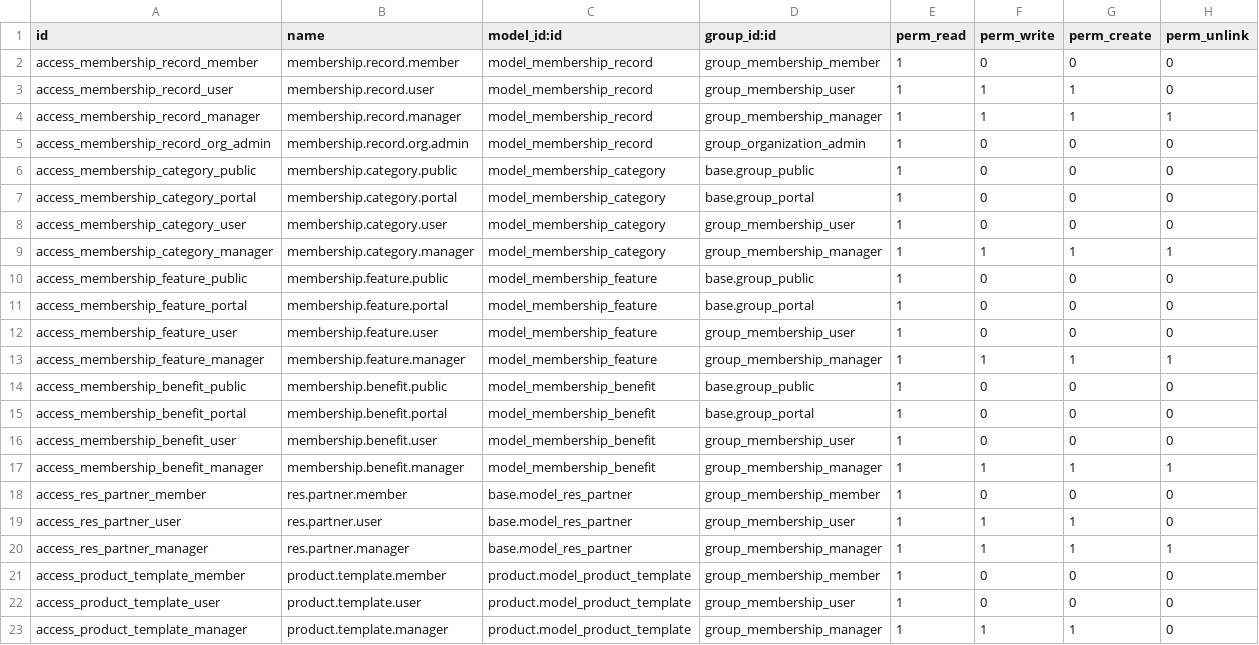
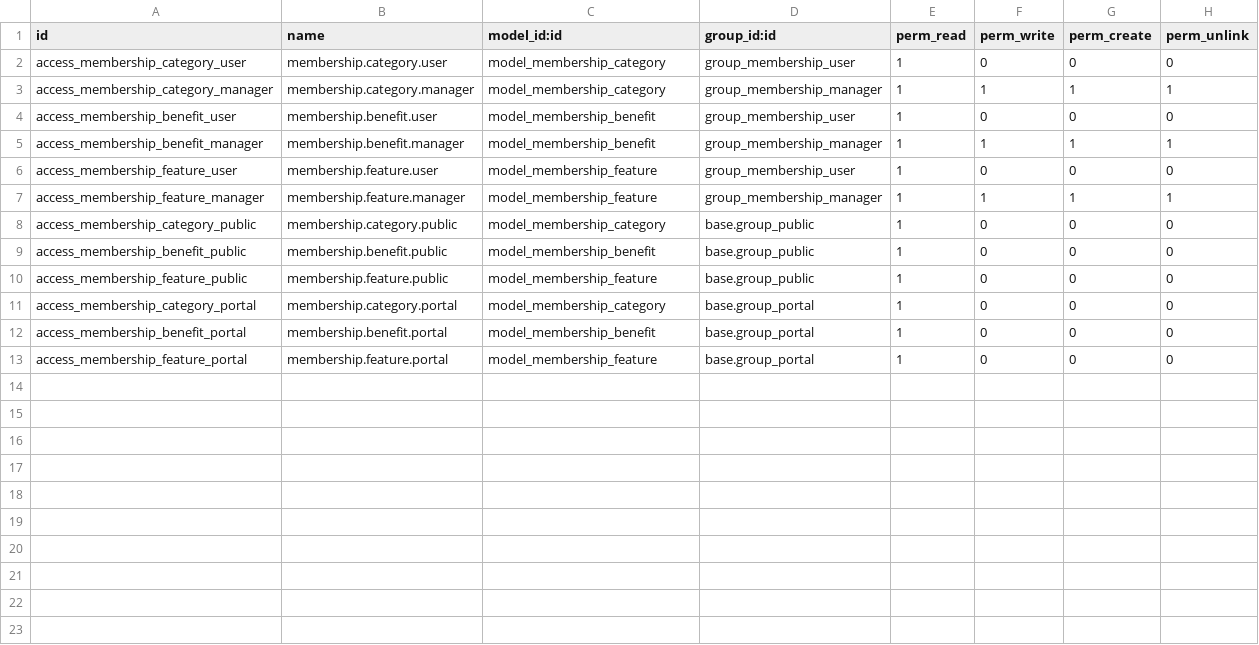
Before and after one commit to belgianspud/odoo_ams, a CSV file: custom_addons/membership_community/security/ir.model.access.csv, drawn as a sheet.

```diff
--- a/custom_addons/membership_community/security/ir.model.access.csv
+++ b/custom_addons/membership_community/security/ir.model.access.csv
@@ -1,23 +1,13 @@
 id,name,model_id:id,group_id:id,perm_read,perm_write,perm_create,perm_unlink
-access_membership_record_member,membership.record.member,model_membership_record,group_membership_member,1,0,0,0
-access_membership_record_user,membership.record.user,model_membership_record,group_membership_user,1,1,1,0
-access_membership_record_manager,membership.record.manager,model_membership_record,group_membership_manager,1,1,1,1
-access_membership_record_org_admin,membership.record.org.admin,model_membership_record,group_organization_admin,1,0,0,0
-access_membership_category_public,membership.category.public,model_membership_category,base.group_public,1,0,0,0
-access_membership_category_portal,membership.category.portal,model_membership_category,base.group_portal,1,0,0,0
 access_membership_category_user,membership.category.user,model_membership_category,group_membership_user,1,0,0,0
 access_membership_category_manager,membership.category.manager,model_membership_category,group_membership_manager,1,1,1,1
-access_membership_feature_public,membership.feature.public,model_membership_feature,base.group_public,1,0,0,0
-access_membership_feature_portal,membership.feature.portal,model_membership_feature,base.group_portal,1,0,0,0
+access_membership_benefit_user,membership.benefit.user,model_membership_benefit,group_membership_user,1,0,0,0
+access_membership_benefit_manager,membership.benefit.manager,model_membership_benefit,group_membership_manager,1,1,1,1
 access_membership_feature_user,membership.feature.user,model_membership_feature,group_membership_user,1,0,0,0
 access_membership_feature_manager,membership.feature.manager,model_membership_feature,group_membership_manager,1,1,1,1
+access_membership_category_public,membership.category.public,model_membership_category,base.group_public,1,0,0,0
 access_membership_benefit_public,membership.benefit.public,model_membership_benefit,base.group_public,1,0,0,0
+access_membership_feature_public,membership.feature.public,model_membership_feature,base.group_public,1,0,0,0
+access_membership_category_portal,membership.category.portal,model_membership_category,base.group_portal,1,0,0,0
 access_membership_benefit_portal,membership.benefit.portal,model_membership_benefit,base.group_portal,1,0,0,0
-access_membership_benefit_user,membership.benefit.user,model_membership_benefit,group_membership_user,1,0,0,0
-access_membership_benefit_manager,membership.benefit.manager,model_membership_benefit,group_membership_manager,1,1,1,1
-access_res_partner_member,res.partner.member,base.model_res_partner,group_membership_member,1,0,0,0
-access_res_partner_user,res.partner.user,base.model_res_partner,group_membership_user,1,1,1,0
-access_res_partner_manager,res.partner.manager,base.model_res_partner,group_membership_manager,1,1,1,1
-access_product_template_member,product.template.member,product.model_product_template,group_membership_member,1,0,0,0
-access_product_template_user,product.template.user,product.model_product_template,group_membership_user,1,0,0,0
-access_product_template_manager,product.template.manager,product.model_product_template,group_membership_manager,1,1,1,0
+access_membership_feature_portal,membership.feature.portal,model_membership_feature,base.group_portal,1,0,0,0
```
Also changed, not shown: 13 other files.
